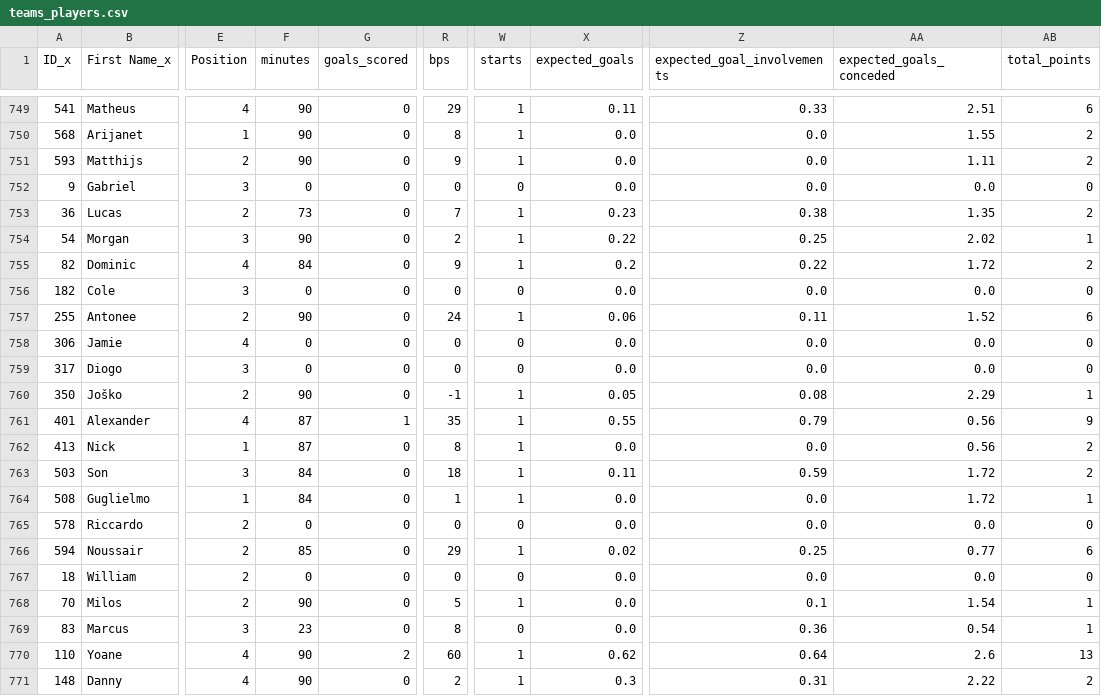
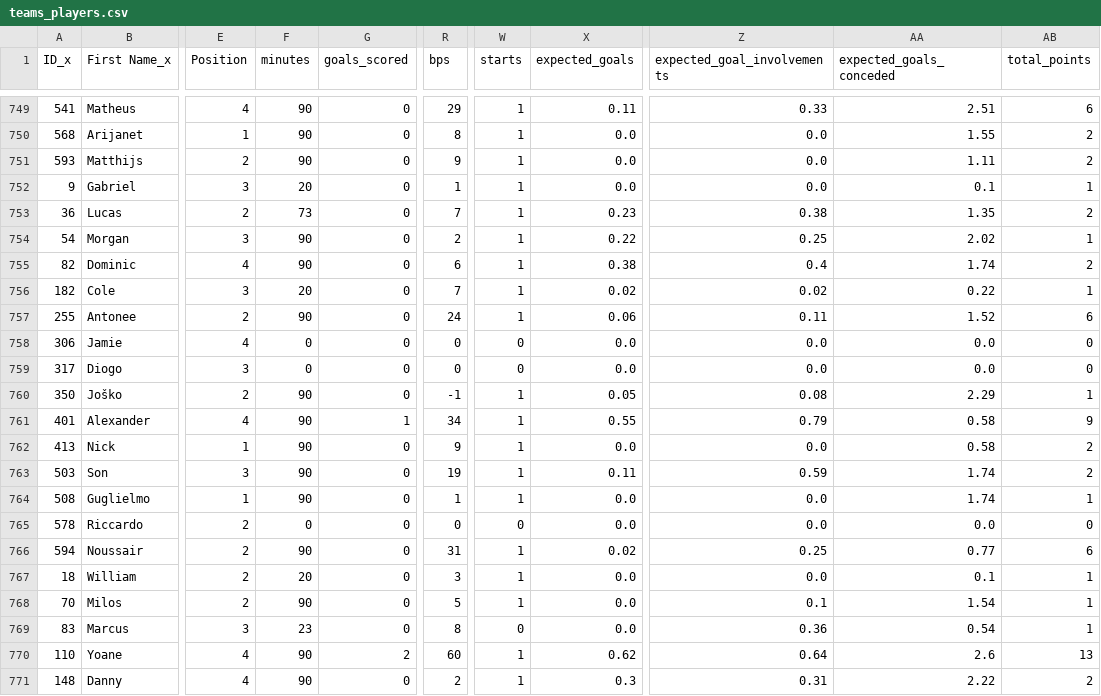
Before and after one commit to ldnm99/draft_fpl, a CSV file: Data/teams_players.csv, drawn as a sheet; only a part is shown, gaps mark what is left out; the diff covers the shown part only; the diff names each change by its address in the sheet, - before the commit and + after, or states it on an @@ line.

```diff
--- a/Data/teams_players.csv
+++ b/Data/teams_players.csv
-F752 (minutes): 0
+F752 (minutes): 20
-R752 (bps): 0
+R752 (bps): 1
-W752 (starts): 0
+W752 (starts): 1
-AA752 (expected_goals_conceded): 0.0
+AA752 (expected_goals_conceded): 0.1
-AB752 (total_points): 0
+AB752 (total_points): 1
-F755 (minutes): 84
+F755 (minutes): 90
-R755 (bps): 9
+R755 (bps): 6
-X755 (expected_goals): 0.2
+X755 (expected_goals): 0.38
-Z755 (expected_goal_involvements): 0.22
+Z755 (expected_goal_involvements): 0.4
-AA755 (expected_goals_conceded): 1.72
+AA755 (expected_goals_conceded): 1.74
-F756 (minutes): 0
+F756 (minutes): 20
-R756 (bps): 0
+R756 (bps): 7
-W756 (starts): 0
+W756 (starts): 1
-X756 (expected_goals): 0.0
+X756 (expected_goals): 0.02
-Z756 (expected_goal_involvements): 0.0
+Z756 (expected_goal_involvements): 0.02
-AA756 (expected_goals_conceded): 0.0
+AA756 (expected_goals_conceded): 0.22
-AB756 (total_points): 0
+AB756 (total_points): 1
-F761:F762 (minutes): 87
+F761:F762 (minutes): 90
-R761 (bps): 35
+R761 (bps): 34
-AA761:AA762 (expected_goals_conceded): 0.56
+AA761:AA762 (expected_goals_conceded): 0.58
-R762 (bps): 8
+R762 (bps): 9
-F763:F764 (minutes): 84
+F763:F764 (minutes): 90
-R763 (bps): 18
+R763 (bps): 19
-AA763:AA764 (expected_goals_conceded): 1.72
+AA763:AA764 (expected_goals_conceded): 1.74
-F766 (minutes): 85
+F766 (minutes): 90
-R766 (bps): 29
+R766 (bps): 31
-F767 (minutes): 0
+F767 (minutes): 20
-R767 (bps): 0
+R767 (bps): 3
-W767 (starts): 0
+W767 (starts): 1
-AA767 (expected_goals_conceded): 0.0
+AA767 (expected_goals_conceded): 0.1
-AB767 (total_points): 0
+AB767 (total_points): 1
```
Also changed, not shown: 86 edited cells elsewhere in this file, Data/players_data.csv, 4 other files.
